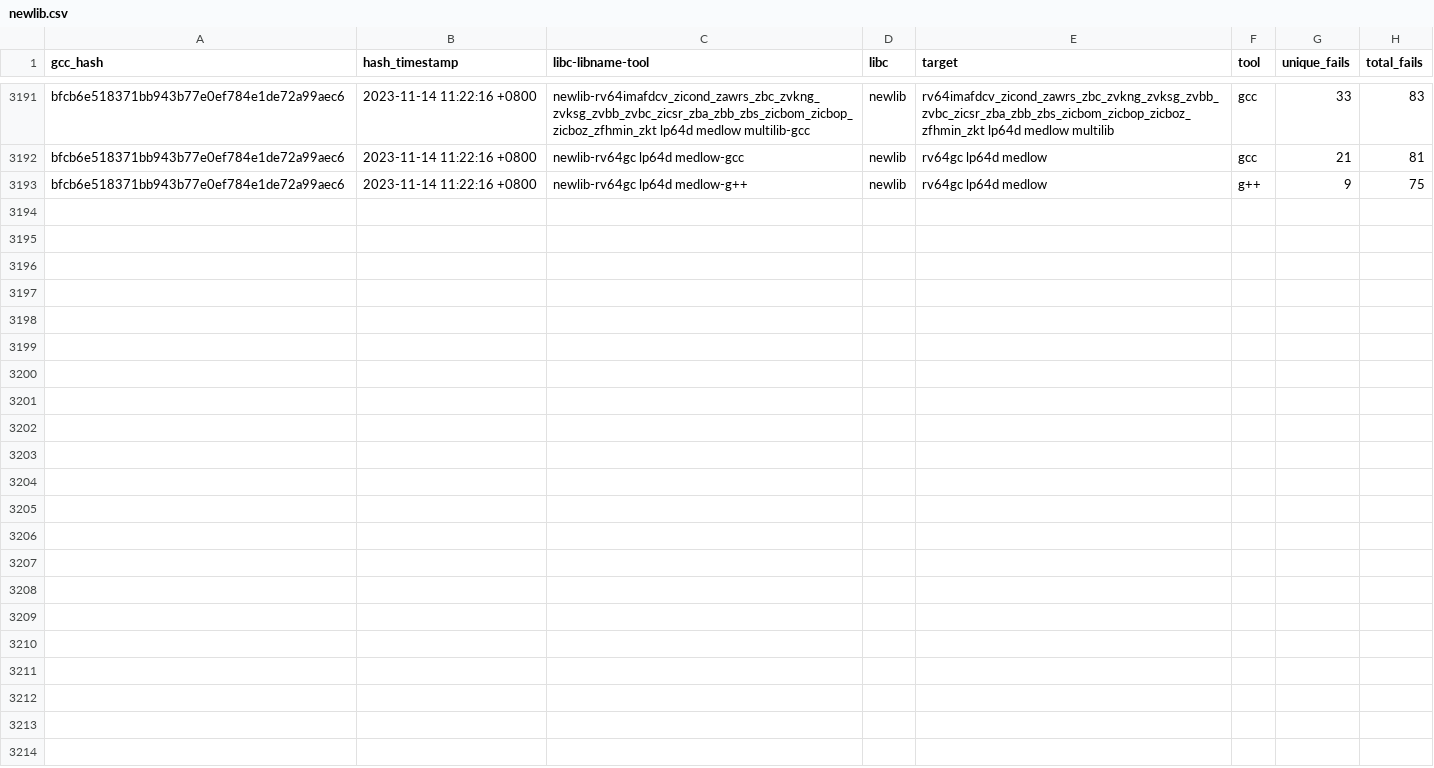
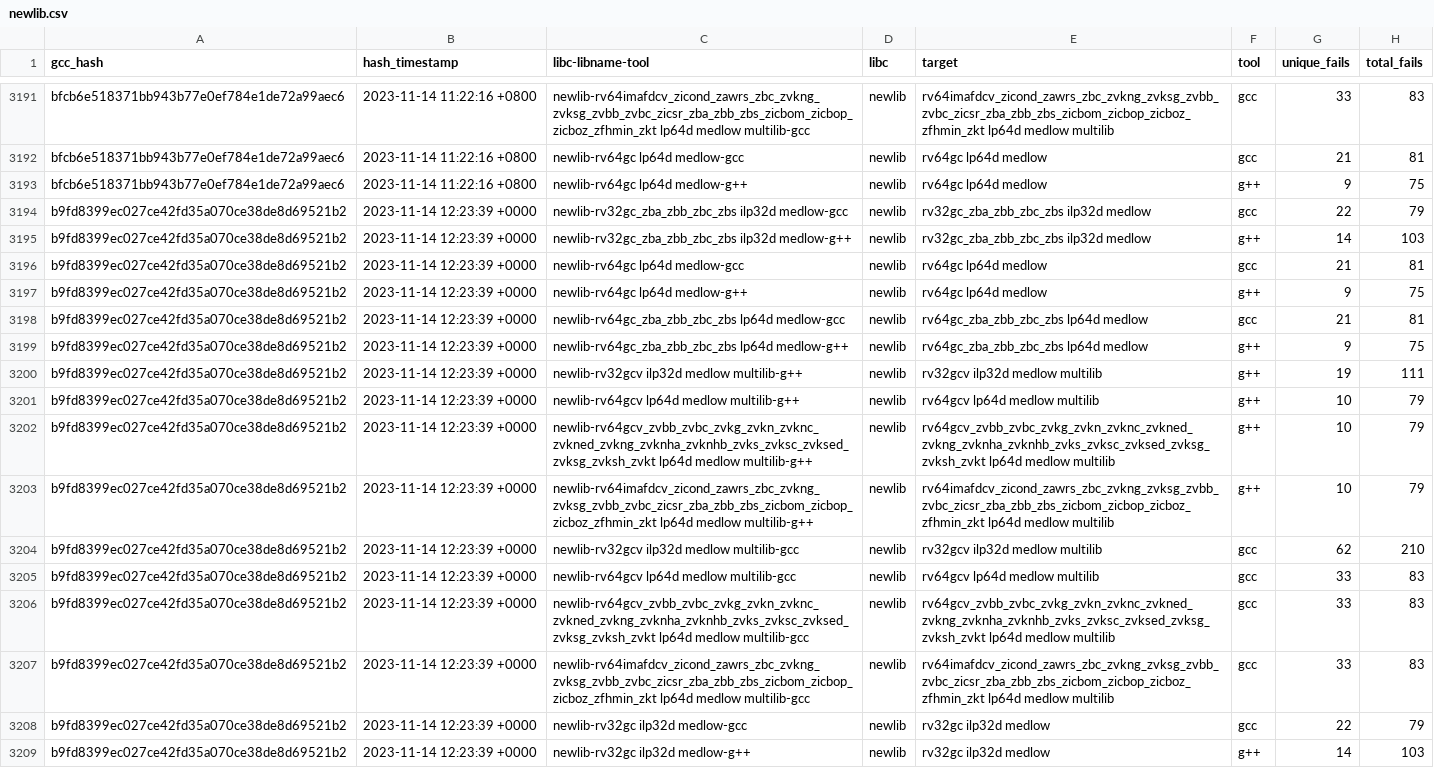
Before and after one commit to patrick-rivos/gcc-postcommit-ci, a CSV file: dashboard/newlib.csv, drawn as a sheet; only a part is shown, gaps mark what is left out.

```diff
--- a/dashboard/newlib.csv
+++ b/dashboard/newlib.csv
@@ -3193 +3193,17 @@ bfcb6e518371bb943b77e0ef784e1de72a99aec6,2023-11-14 11:22:16 +0800,newlib-rv64gc
 bfcb6e518371bb943b77e0ef784e1de72a99aec6,2023-11-14 11:22:16 +0800,newlib-rv64gc lp64d medlow-g++,newlib,rv64gc lp64d medlow,g++,9,75
+b9fd8399ec027ce42fd35a070ce38de8d69521b2,2023-11-14 12:23:39 +0000,newlib-rv32gc_zba_zbb_zbc_zbs ilp32d medlow-gcc,newlib,rv32gc_zba_zbb_zbc_zbs ilp32d medlow,gcc,22,79
+b9fd8399ec027ce42fd35a070ce38de8d69521b2,2023-11-14 12:23:39 +0000,newlib-rv32gc_zba_zbb_zbc_zbs ilp32d medlow-g++,newlib,rv32gc_zba_zbb_zbc_zbs ilp32d medlow,g++,14,103
+b9fd8399ec027ce42fd35a070ce38de8d69521b2,2023-11-14 12:23:39 +0000,newlib-rv64gc lp64d medlow-gcc,newlib,rv64gc lp64d medlow,gcc,21,81
+b9fd8399ec027ce42fd35a070ce38de8d69521b2,2023-11-14 12:23:39 +0000,newlib-rv64gc lp64d medlow-g++,newlib,rv64gc lp64d medlow,g++,9,75
+b9fd8399ec027ce42fd35a070ce38de8d69521b2,2023-11-14 12:23:39 +0000,newlib-rv64gc_zba_zbb_zbc_zbs lp64d medlow-gcc,newlib,rv64gc_zba_zbb_zbc_zbs lp64d medlow,gcc,21,81
+b9fd8399ec027ce42fd35a070ce38de8d69521b2,2023-11-14 12:23:39 +0000,newlib-rv64gc_zba_zbb_zbc_zbs lp64d medlow-g++,newlib,rv64gc_zba_zbb_zbc_zbs lp64d medlow,g++,9,75
+b9fd8399ec027ce42fd35a070ce38de8d69521b2,2023-11-14 12:23:39 +0000,newlib-rv32gcv ilp32d medlow multilib-g++,newlib,rv32gcv ilp32d medlow multilib,g++,19,111
+b9fd8399ec027ce42fd35a070ce38de8d69521b2,2023-11-14 12:23:39 +0000,newlib-rv64gcv lp64d medlow multilib-g++,newlib,rv64gcv lp64d medlow multilib,g++,10,79
+b9fd8399ec027ce42fd35a070ce38de8d69521b2,2023-11-14 12:23:39 +0000,newlib-rv64gcv_zvbb_zvbc_zvkg_zvkn_zvknc_zvkned_zvkng_zvknha_zvknhb_zvks_zvksc_zvksed_zvksg_zvksh_zvkt lp64d medlow multilib-g++,newlib,rv64gcv_zvbb_zvbc_zvkg_zvkn_zvknc_zvkned_zvkng_zvknha_zvknhb_zvks_zvksc_zvksed_zvksg_zvksh_zvkt lp64d medlow multilib,g++,10,79
+b9fd8399ec027ce42fd35a070ce38de8d69521b2,2023-11-14 12:23:39 +0000,newlib-rv64imafdcv_zicond_zawrs_zbc_zvkng_zvksg_zvbb_zvbc_zicsr_zba_zbb_zbs_zicbom_zicbop_zicboz_zfhmin_zkt lp64d medlow multilib-g++,newlib,rv64imafdcv_zicond_zawrs_zbc_zvkng_zvksg_zvbb_zvbc_zicsr_zba_zbb_zbs_zicbom_zicbop_zicboz_zfhmin_zkt lp64d medlow multilib,g++,10,79
+b9fd8399ec027ce42fd35a070ce38de8d69521b2,2023-11-14 12:23:39 +0000,newlib-rv32gcv ilp32d medlow multilib-gcc,newlib,rv32gcv ilp32d medlow multilib,gcc,62,210
+b9fd8399ec027ce42fd35a070ce38de8d69521b2,2023-11-14 12:23:39 +0000,newlib-rv64gcv lp64d medlow multilib-gcc,newlib,rv64gcv lp64d medlow multilib,gcc,33,83
+b9fd8399ec027ce42fd35a070ce38de8d69521b2,2023-11-14 12:23:39 +0000,newlib-rv64gcv_zvbb_zvbc_zvkg_zvkn_zvknc_zvkned_zvkng_zvknha_zvknhb_zvks_zvksc_zvksed_zvksg_zvksh_zvkt lp64d medlow multilib-gcc,newlib,rv64gcv_zvbb_zvbc_zvkg_zvkn_zvknc_zvkned_zvkng_zvknha_zvknhb_zvks_zvksc_zvksed_zvksg_zvksh_zvkt lp64d medlow multilib,gcc,33,83
+b9fd8399ec027ce42fd35a070ce38de8d69521b2,2023-11-14 12:23:39 +0000,newlib-rv64imafdcv_zicond_zawrs_zbc_zvkng_zvksg_zvbb_zvbc_zicsr_zba_zbb_zbs_zicbom_zicbop_zicboz_zfhmin_zkt lp64d medlow multilib-gcc,newlib,rv64imafdcv_zicond_zawrs_zbc_zvkng_zvksg_zvbb_zvbc_zicsr_zba_zbb_zbs_zicbom_zicbop_zicboz_zfhmin_zkt lp64d medlow multilib,gcc,33,83
+b9fd8399ec027ce42fd35a070ce38de8d69521b2,2023-11-14 12:23:39 +0000,newlib-rv32gc ilp32d medlow-gcc,newlib,rv32gc ilp32d medlow,gcc,22,79
+b9fd8399ec027ce42fd35a070ce38de8d69521b2,2023-11-14 12:23:39 +0000,newlib-rv32gc ilp32d medlow-g++,newlib,rv32gc ilp32d medlow,g++,14,103
```
Also changed, not shown: dashboard/linux.csv, 16 other files.
